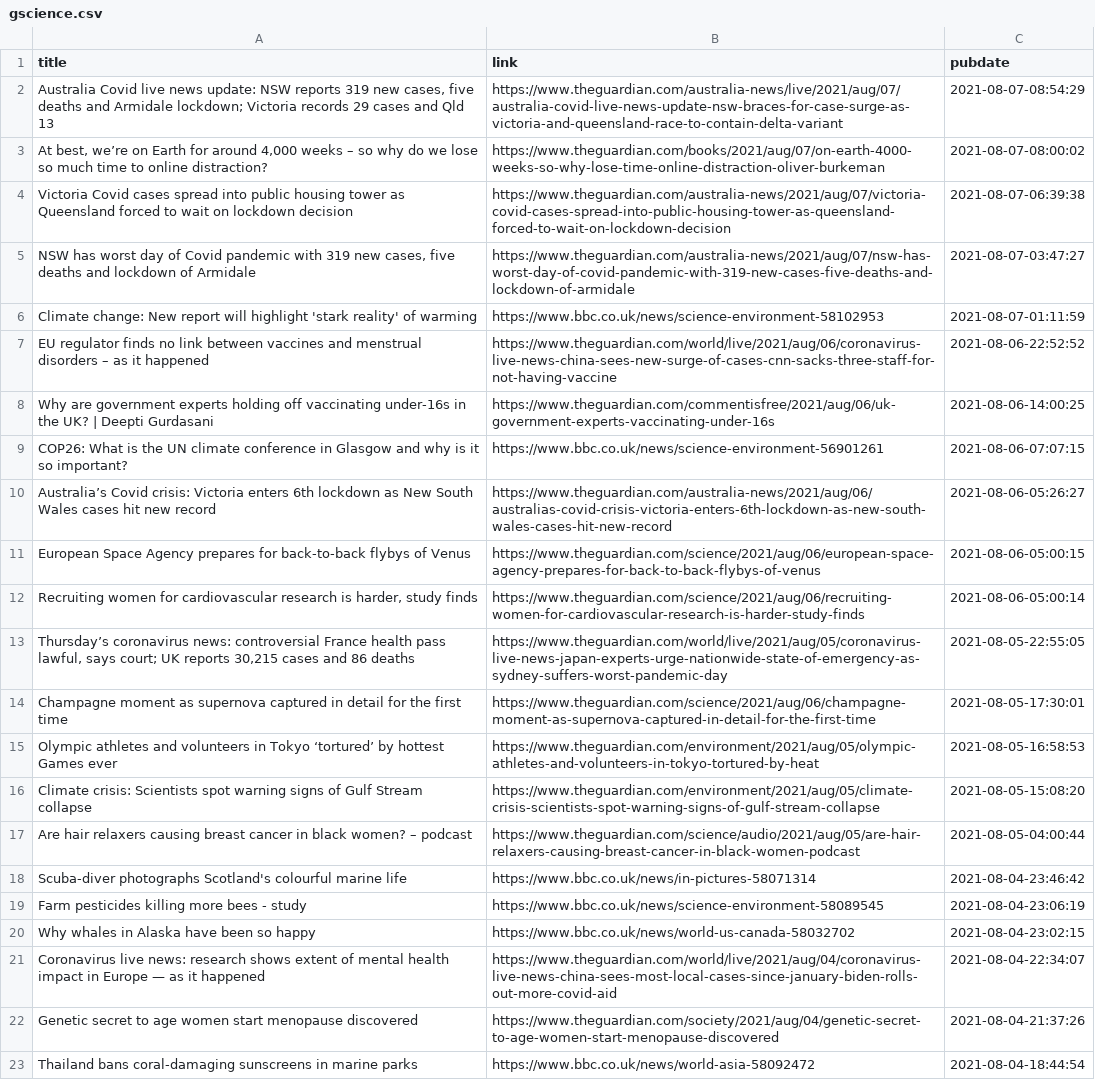
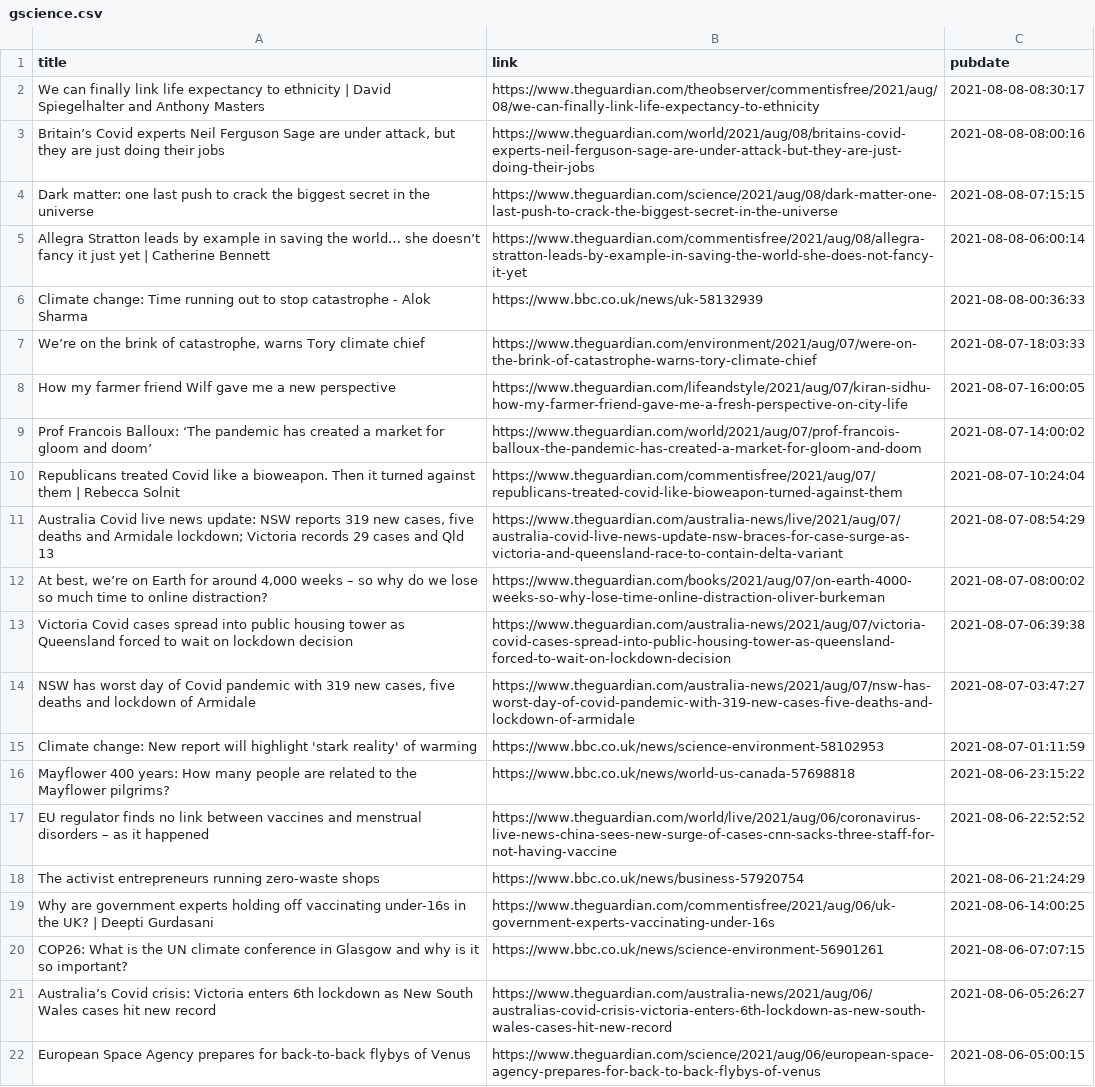
Before and after one commit to jrdmb/ghatest, a CSV file: gscience.csv, drawn as a sheet; only a part is shown; the shorter side is filled out with more unchanged rows; the diff names each change by its address in the sheet, - before the commit and + after, or states it on an @@ line.

```diff
--- a/gscience.csv
+++ b/gscience.csv
+row 2: We can finally link life expectancy to ethnicity | David Spiegelhalter and Anthony Masters | https://www.theguardian.com/theobserver/commentisfree/2021/aug/08/we-can-finally-link-life-expectancy-to-ethnicity | 2021-08-08-08:30:17
+row 3: Britain’s Covid experts Neil Ferguson Sage are under attack, but they are just doing their jobs | https://www.theguardian.com/world/2021/aug/08/britains-covid-experts-neil-ferguson-sage-are-under-attack-but-they-are-just-doing-their-jobs | 2021-08-08-08:00:16
+row 4: Dark matter: one last push to crack the biggest secret in the universe | https://www.theguardian.com/science/2021/aug/08/dark-matter-one-last-push-to-crack-the-biggest-secret-in-the-universe | 2021-08-08-07:15:15
+row 5: Allegra Stratton leads by example in saving the world… she doesn’t fancy it just yet | Catherine Bennett | https://www.theguardian.com/commentisfree/2021/aug/08/allegra-stratton-leads-by-example-in-saving-the-world-she-does-not-fancy-it-yet | 2021-08-08-06:00:14
+row 6: Climate change: Time running out to stop catastrophe - Alok Sharma | https://www.bbc.co.uk/news/uk-58132939 | 2021-08-08-00:36:33
+row 7: We’re on the brink of catastrophe, warns Tory climate chief | https://www.theguardian.com/environment/2021/aug/07/were-on-the-brink-of-catastrophe-warns-tory-climate-chief | 2021-08-07-18:03:33
+row 8: How my farmer friend Wilf gave me a new perspective | https://www.theguardian.com/lifeandstyle/2021/aug/07/kiran-sidhu-how-my-farmer-friend-gave-me-a-fresh-perspective-on-city-life | 2021-08-07-16:00:05
+row 9: Prof Francois Balloux: ‘The pandemic has created a market for gloom and doom’ | https://www.theguardian.com/world/2021/aug/07/prof-francois-balloux-the-pandemic-has-created-a-market-for-gloom-and-doom | 2021-08-07-14:00:02
+row 10: Republicans treated Covid like a bioweapon. Then it turned against them | Rebecca Solnit | https://www.theguardian.com/commentisfree/2021/aug/07/republicans-treated-covid-like-bioweapon-turned-against-them | 2021-08-07-10:24:04
+row 16: Mayflower 400 years: How many people are related to the Mayflower pilgrims? | https://www.bbc.co.uk/news/world-us-canada-57698818 | 2021-08-06-23:15:22
+row 18: The activist entrepreneurs running zero-waste shops | https://www.bbc.co.uk/news/business-57920754 | 2021-08-06-21:24:29
```
Also changed, not shown: 1 other file.
